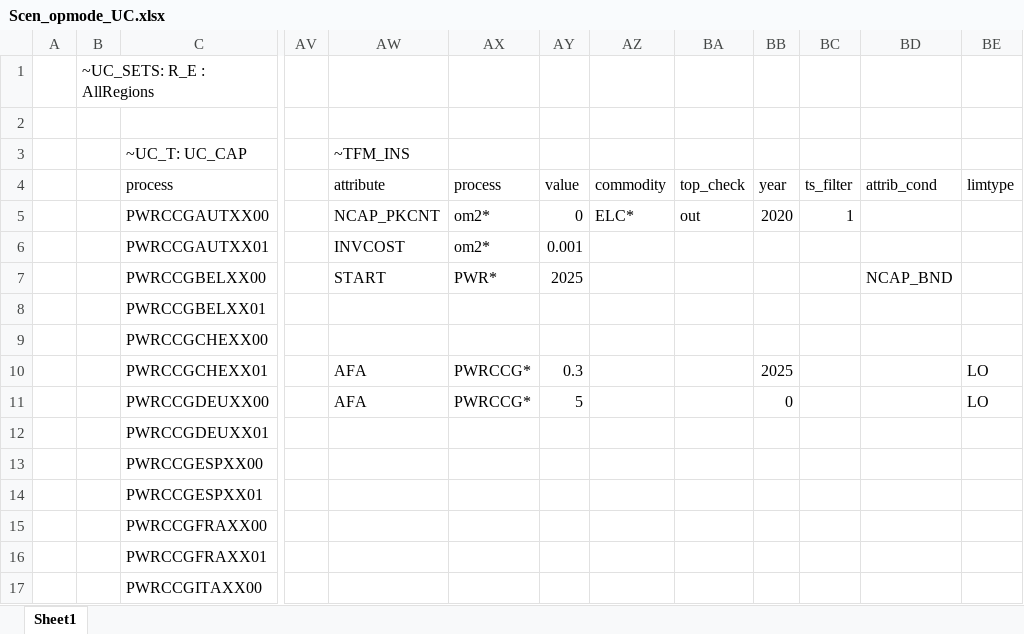
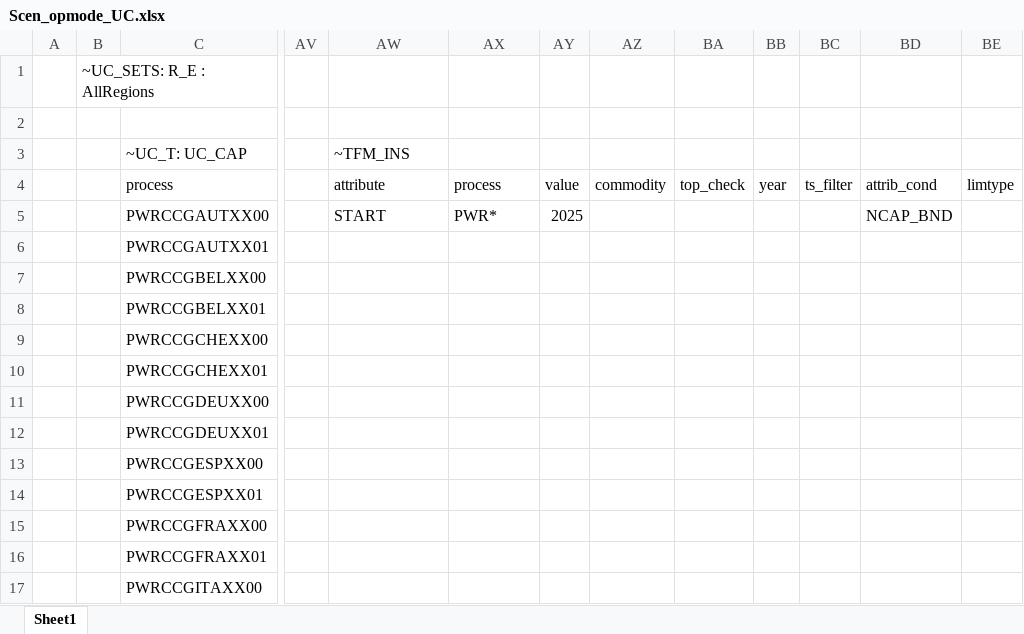
Before and after one commit to kanors-emr/OSeMOSYS_EUWest, an Excel workbook: SuppXLS/Scen_opmode_UC.xlsx, sheet Sheet1, drawn as a sheet; only a part is shown, gaps mark what is left out; values as stored, in another font and other column widths than the file's, no borders; the diff names each change by its address in the sheet, - before the commit and + after, or states it on an @@ line.

```diff
--- a/SuppXLS/Scen_opmode_UC.xlsx (sheet Sheet1)
+++ b/SuppXLS/Scen_opmode_UC.xlsx (sheet Sheet1)
-AW5: NCAP_PKCNT
+AW5: START
-AX5: om2*
+AX5: PWR*
-AY5: 0
+AY5: 2025
-AZ5: ELC*
+AZ5: (empty)
-BA5: out
+BA5: (empty)
-BB5: 2020
+BB5: (empty)
-BC5: 1
+BC5: (empty)
-BD5: (empty)
+BD5: NCAP_BND
-AW6: INVCOST
+AW6: (empty)
-AX6: om2*
+AX6: (empty)
-AY6: 0.001
+AY6: (empty)
-AW7: START
+AW7: (empty)
-AX7: PWR*
+AX7: (empty)
-AY7: 2025
+AY7: (empty)
-BD7: NCAP_BND
+BD7: (empty)
-AW10:AW11: AFA
+AW10:AW11: (empty)
-AX10:AX11: PWRCCG*
+AX10:AX11: (empty)
-AY10: 0.3
+AY10: (empty)
-BB10: 2025
+BB10: (empty)
-BE10:BE11: LO
+BE10:BE11: (empty)
-AY11: 5
+AY11: (empty)
-BB11: 0
+BB11: (empty)
```
Also changed, not shown: 1 other file.
